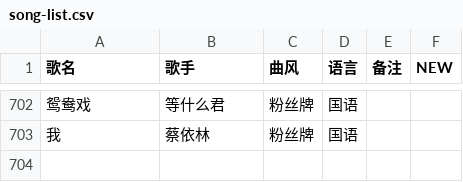
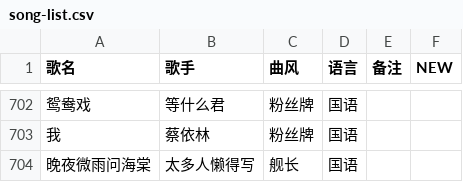
Before and after one commit to Tdndoki/Tdndoki.github.io, a CSV file: song-list.csv, drawn as a sheet; only a part is shown, gaps mark what is left out; the diff names each change by its address in the sheet, - before the commit and + after, or states it on an @@ line.

Commit message:
update song-list

```diff
--- a/song-list.csv
+++ b/song-list.csv
+row 704: 晚夜微雨问海棠 | 太多人懒得写 | 舰长 | 国语
```
Also changed, not shown: 2 other files.
